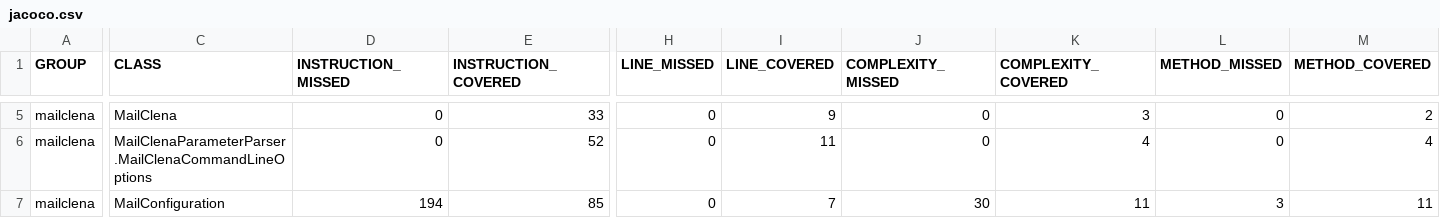
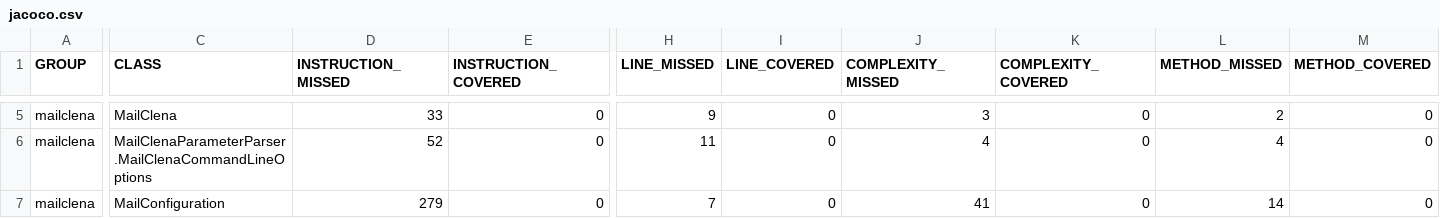
Before and after one commit to ottlinger/mailclena, a CSV file: docs/jacoco/jacoco.csv, drawn as a sheet; only a part is shown, gaps mark what is left out; the diff covers the shown part only; the diff names each change by its address in the sheet, - before the commit and + after, or states it on an @@ line.

```diff
--- a/docs/jacoco/jacoco.csv
+++ b/docs/jacoco/jacoco.csv
-D5 (INSTRUCTION_MISSED): 0
+D5 (INSTRUCTION_MISSED): 33
-E5 (INSTRUCTION_COVERED): 33
+E5 (INSTRUCTION_COVERED): 0
-H5 (LINE_MISSED): 0
+H5 (LINE_MISSED): 9
-I5 (LINE_COVERED): 9
+I5 (LINE_COVERED): 0
-J5 (COMPLEXITY_MISSED): 0
+J5 (COMPLEXITY_MISSED): 3
-K5 (COMPLEXITY_COVERED): 3
+K5 (COMPLEXITY_COVERED): 0
-L5 (METHOD_MISSED): 0
+L5 (METHOD_MISSED): 2
-M5 (METHOD_COVERED): 2
+M5 (METHOD_COVERED): 0
-D6 (INSTRUCTION_MISSED): 0
+D6 (INSTRUCTION_MISSED): 52
-E6 (INSTRUCTION_COVERED): 52
+E6 (INSTRUCTION_COVERED): 0
-H6 (LINE_MISSED): 0
+H6 (LINE_MISSED): 11
-I6 (LINE_COVERED): 11
+I6 (LINE_COVERED): 0
-J6 (COMPLEXITY_MISSED): 0
+J6 (COMPLEXITY_MISSED): 4
-K6 (COMPLEXITY_COVERED): 4
+K6 (COMPLEXITY_COVERED): 0
-L6 (METHOD_MISSED): 0
+L6 (METHOD_MISSED): 4
-M6 (METHOD_COVERED): 4
+M6 (METHOD_COVERED): 0
-D7 (INSTRUCTION_MISSED): 194
+D7 (INSTRUCTION_MISSED): 279
-E7 (INSTRUCTION_COVERED): 85
+E7 (INSTRUCTION_COVERED): 0
-H7 (LINE_MISSED): 0
+H7 (LINE_MISSED): 7
-I7 (LINE_COVERED): 7
+I7 (LINE_COVERED): 0
-J7 (COMPLEXITY_MISSED): 30
+J7 (COMPLEXITY_MISSED): 41
-K7 (COMPLEXITY_COVERED): 11
+K7 (COMPLEXITY_COVERED): 0
-L7 (METHOD_MISSED): 3
+L7 (METHOD_MISSED): 14
-M7 (METHOD_COVERED): 11
+M7 (METHOD_COVERED): 0
```
Also changed, not shown: 44 edited cells elsewhere in this file, 46 other files.
